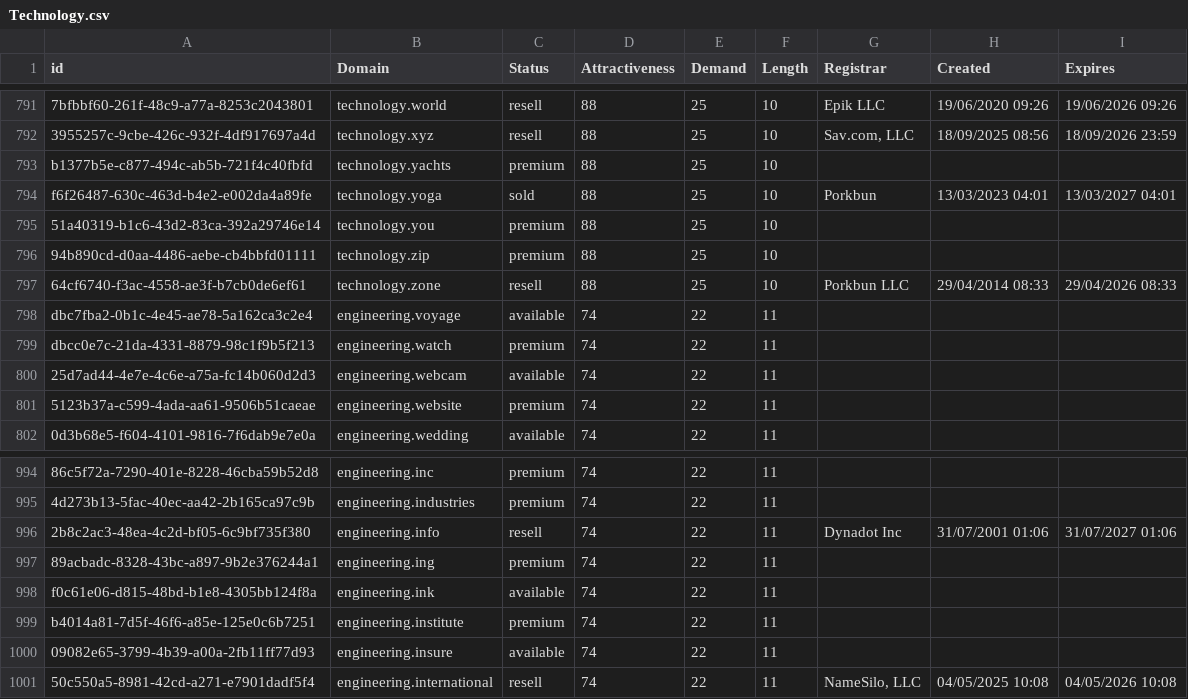
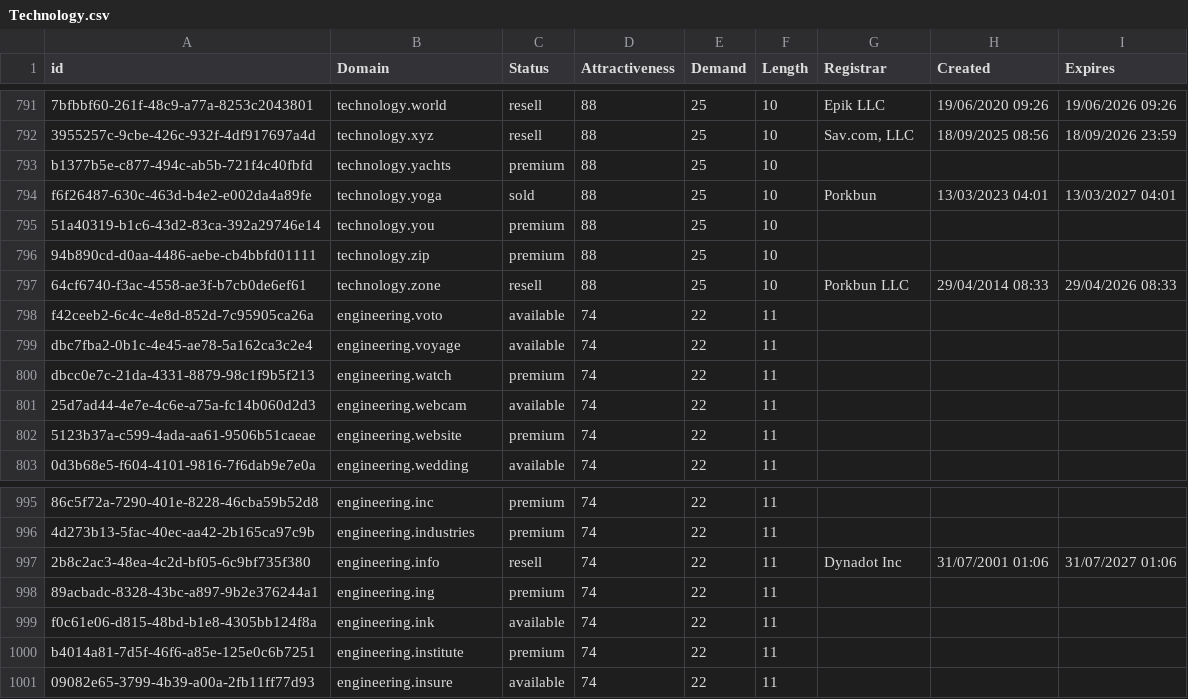
Before and after one commit to UniqueDomains/technology-oneword-domains, a CSV file: Technology.csv, drawn as a sheet; only a part is shown, gaps mark what is left out.

Commit message:
Domains update

```diff
--- a/Technology.csv
+++ b/Technology.csv
@@ -797,2 +797,3 @@ f6f26487-630c-463d-b4e2-e002da4a89fe,technology.yoga,sold,88,25,10,Porkbun,13/03
 64cf6740-f3ac-4558-ae3f-b7cb0de6ef61,technology.zone,resell,88,25,10,Porkbun LLC,29/04/2014 08:33,29/04/2026 08:33
+f42ceeb2-6c4c-4e8d-852d-7c95905ca26a,engineering.voto,available,74,22,11,,,
 dbc7fba2-0b1c-4e45-ae78-5a162ca3c2e4,engineering.voyage,available,74,22,11,,,
@@ -1000,2 +1001 @@ b4014a81-7d5f-46f6-a85e-125e0c6b7251,engineering.institute,premium,74,22,11,,,
 09082e65-3799-4b39-a00a-2fb11ff77d93,engineering.insure,available,74,22,11,,,
-50c550a5-8981-42cd-a271-e7901dadf5f4,engineering.international,resell,74,22,11,"NameSilo, LLC",04/05/2025 10:08,04/05/2026 10:08
```
Also changed, not shown: 2 other files.
